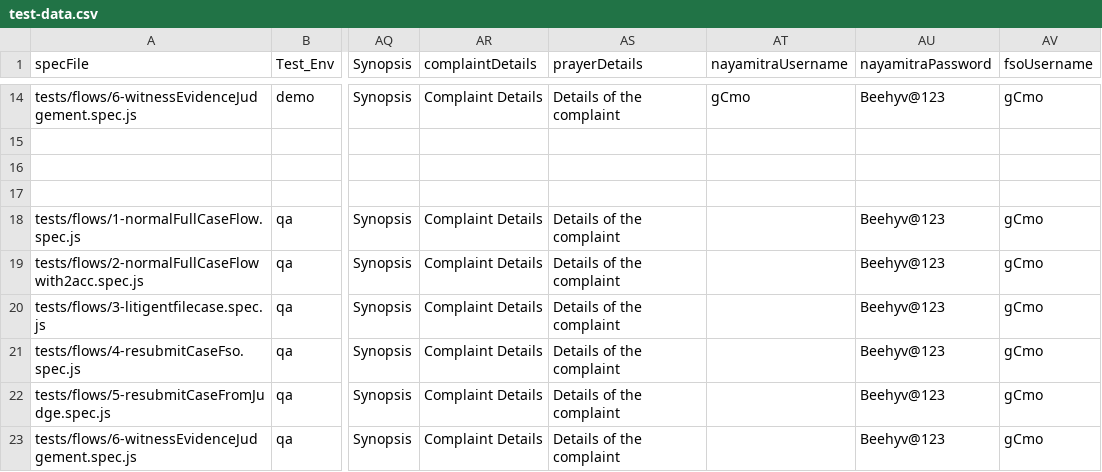
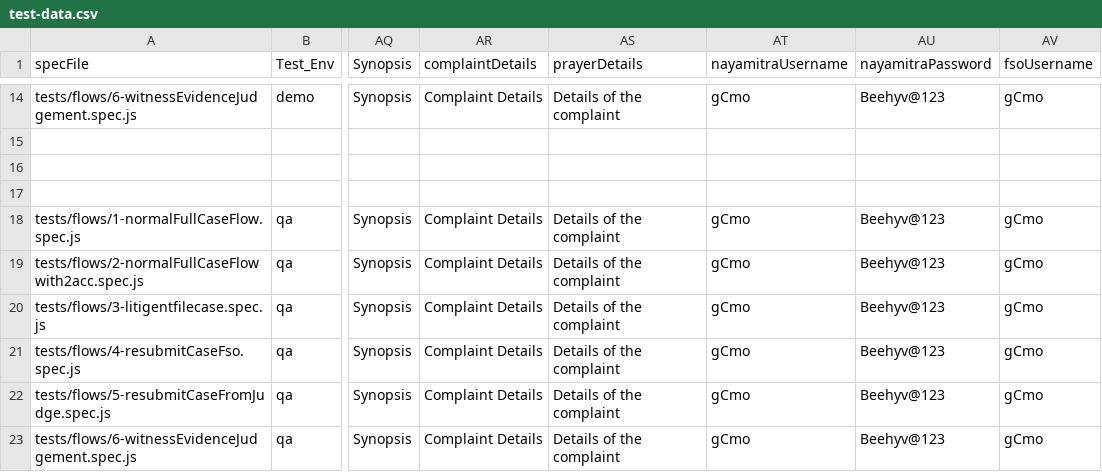
Before and after one commit to pucardotorg/Qa-Automation, a CSV file: ui-e2e/data/test-data.csv, drawn as a sheet; only a part is shown, gaps mark what is left out; the diff names each change by its address in the sheet, - before the commit and + after, or states it on an @@ line.

```diff
--- a/ui-e2e/data/test-data.csv
+++ b/ui-e2e/data/test-data.csv
-AT18:AT23 (nayamitraUsername): (empty)
+AT18:AT23 (nayamitraUsername): gCmo
```
Also changed, not shown: 24 other files.
